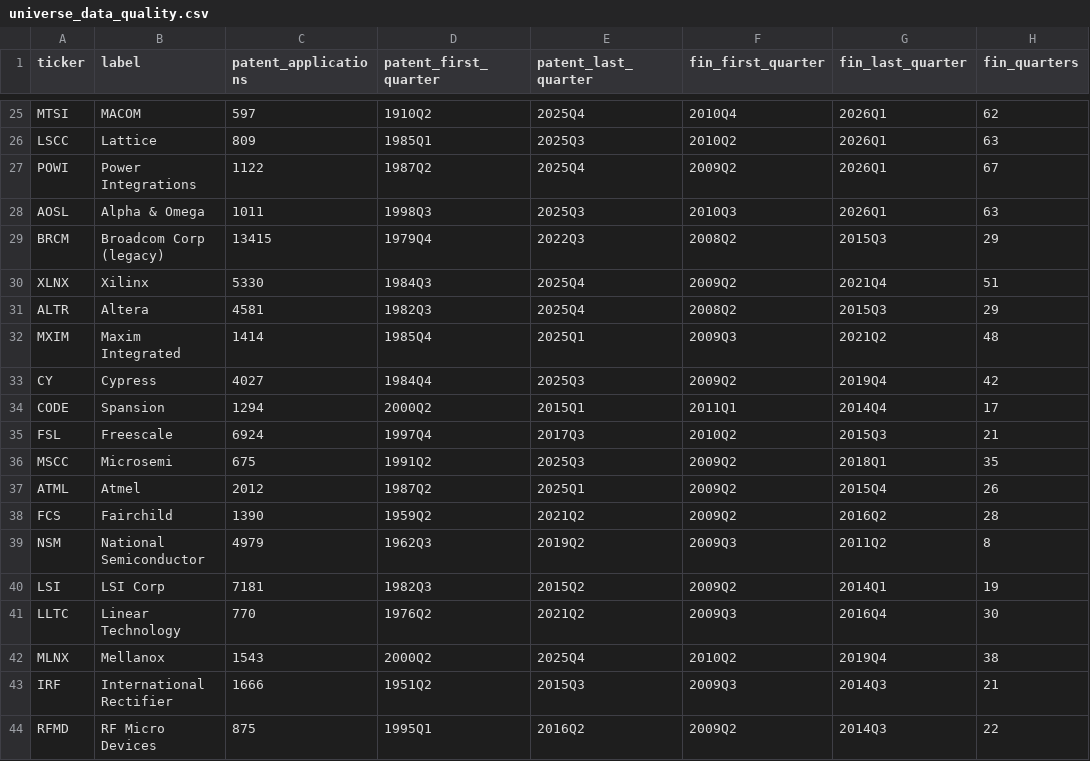
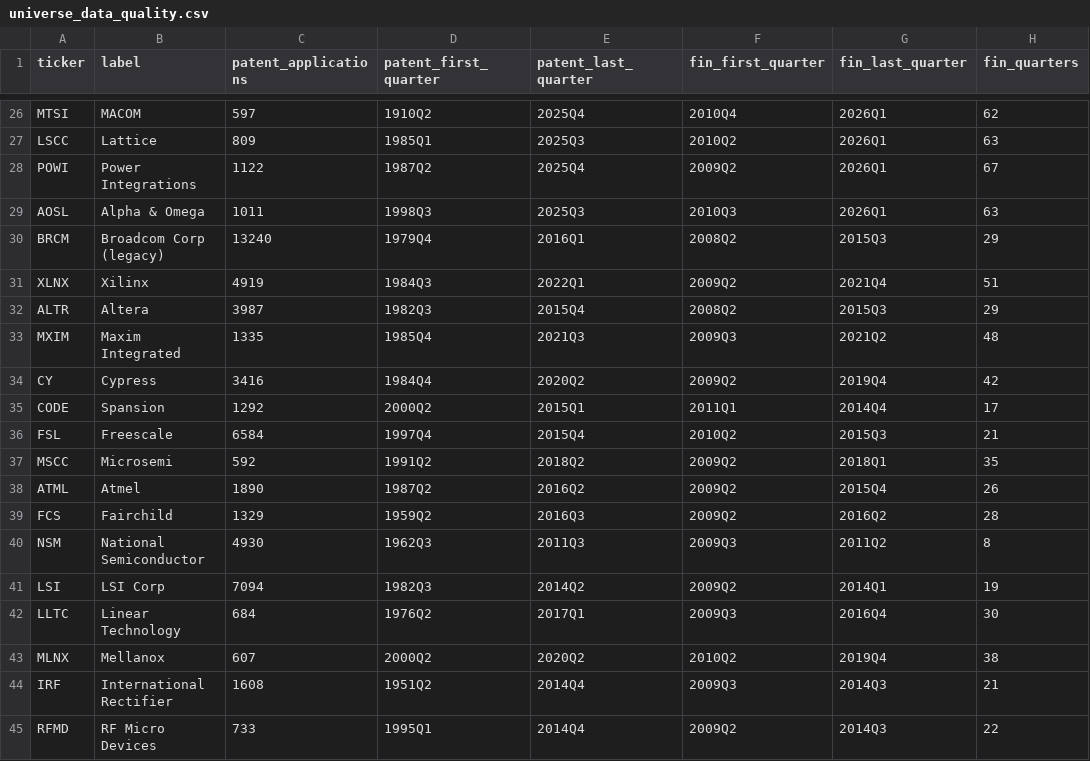
Before and after one commit to anilberkekarel/quality-engine-v2, a CSV file: outputs/universe_data_quality.csv, drawn as a sheet; only a part is shown, gaps mark what is left out; addresses are those after the commit; the diff covers the shown part only; the diff names each change by its address in the sheet, - before the commit and + after, or states it on an @@ line.

```diff
--- a/outputs/universe_data_quality.csv
+++ b/outputs/universe_data_quality.csv
-C30 (patent_applications): 13415
+C30 (patent_applications): 13240
-E30 (patent_last_quarter): 2022Q3
+E30 (patent_last_quarter): 2016Q1
-C31 (patent_applications): 5330
+C31 (patent_applications): 4919
-E31 (patent_last_quarter): 2025Q4
+E31 (patent_last_quarter): 2022Q1
-C32 (patent_applications): 4581
+C32 (patent_applications): 3987
-E32 (patent_last_quarter): 2025Q4
+E32 (patent_last_quarter): 2015Q4
-C33 (patent_applications): 1414
+C33 (patent_applications): 1335
-E33 (patent_last_quarter): 2025Q1
+E33 (patent_last_quarter): 2021Q3
-C34 (patent_applications): 4027
+C34 (patent_applications): 3416
-E34 (patent_last_quarter): 2025Q3
+E34 (patent_last_quarter): 2020Q2
-C35 (patent_applications): 1294
+C35 (patent_applications): 1292
-C36 (patent_applications): 6924
+C36 (patent_applications): 6584
-E36 (patent_last_quarter): 2017Q3
+E36 (patent_last_quarter): 2015Q4
-C37 (patent_applications): 675
+C37 (patent_applications): 592
-E37 (patent_last_quarter): 2025Q3
+E37 (patent_last_quarter): 2018Q2
-C38 (patent_applications): 2012
+C38 (patent_applications): 1890
-E38 (patent_last_quarter): 2025Q1
+E38 (patent_last_quarter): 2016Q2
-C39 (patent_applications): 1390
+C39 (patent_applications): 1329
-E39 (patent_last_quarter): 2021Q2
+E39 (patent_last_quarter): 2016Q3
-C40 (patent_applications): 4979
+C40 (patent_applications): 4930
-E40 (patent_last_quarter): 2019Q2
+E40 (patent_last_quarter): 2011Q3
-C41 (patent_applications): 7181
+C41 (patent_applications): 7094
-E41 (patent_last_quarter): 2015Q2
+E41 (patent_last_quarter): 2014Q2
-C42 (patent_applications): 770
+C42 (patent_applications): 684
-E42 (patent_last_quarter): 2021Q2
+E42 (patent_last_quarter): 2017Q1
-C43 (patent_applications): 1543
+C43 (patent_applications): 607
-E43 (patent_last_quarter): 2025Q4
+E43 (patent_last_quarter): 2020Q2
-C44 (patent_applications): 1666
+C44 (patent_applications): 1608
-E44 (patent_last_quarter): 2015Q3
+E44 (patent_last_quarter): 2014Q4
-C45 (patent_applications): 875
+C45 (patent_applications): 733
-E45 (patent_last_quarter): 2016Q2
+E45 (patent_last_quarter): 2014Q4
```
Also changed, not shown: 1 added row and 24 edited cells elsewhere in this file, outputs/ma_events.csv, outputs/universe_assignee_audit.csv, 5 other files.
